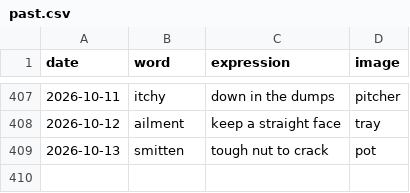
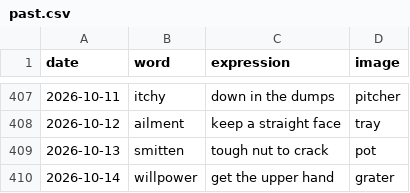
Before and after one commit to StaubOliver/wow, a CSV file: past.csv, drawn as a sheet; only a part is shown, gaps mark what is left out; the diff names each change by its address in the sheet, - before the commit and + after, or states it on an @@ line.

```diff
--- a/past.csv
+++ b/past.csv
+row 410: 2026-10-14 | willpower | get the upper hand | grater
```
Also changed, not shown: past_fr.csv, 2 other files.
